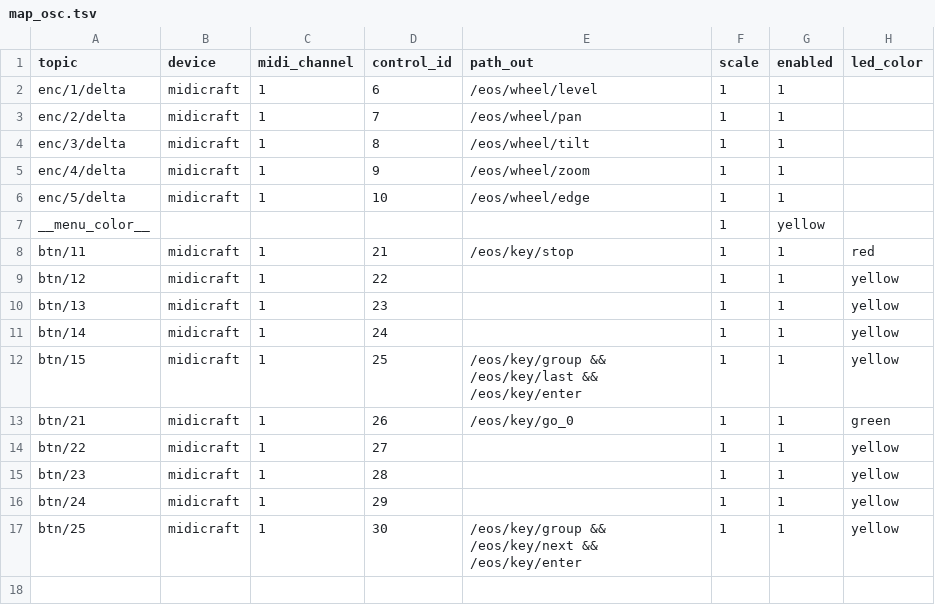
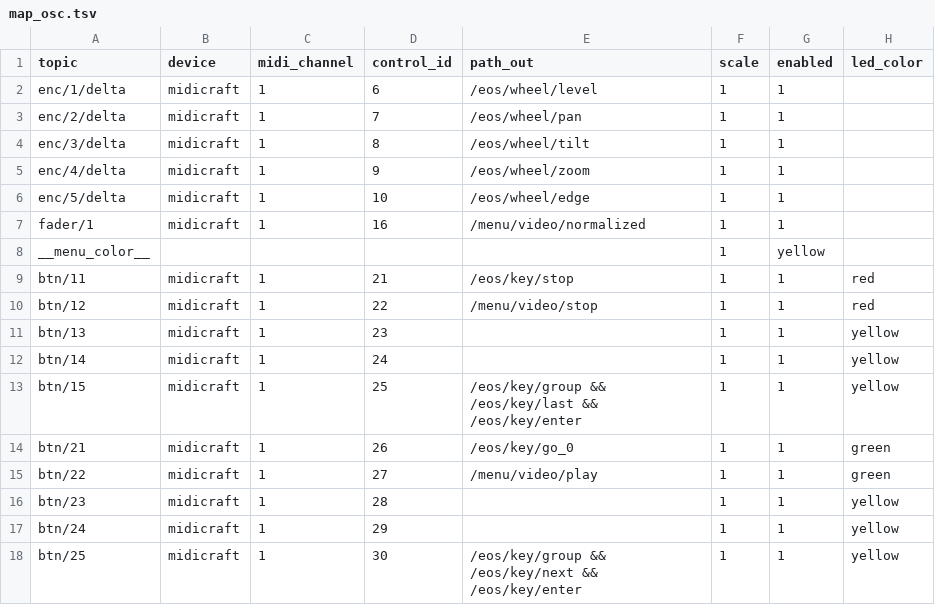
Before and after one commit to soulexx/TOUCHDESIGNER, a TSV file: menus/menu_5/map_osc.tsv, drawn as a sheet.

```diff
--- a/menus/menu_5/map_osc.tsv
+++ b/menus/menu_5/map_osc.tsv
@@ -6,5 +6,6 @@ enc/4/delta	midicraft	1	9	/eos/wheel/zoom	1	1
 enc/5/delta	midicraft	1	10	/eos/wheel/edge	1	1	
+fader/1	midicraft	1	16	/menu/video/normalized	1	1	
 __menu_color__					1	yellow
 btn/11	midicraft	1	21	/eos/key/stop	1	1	red
-btn/12	midicraft	1	22		1	1	yellow
+btn/12	midicraft	1	22	/menu/video/stop	1	1	red
 btn/13	midicraft	1	23		1	1	yellow
@@ -13,3 +14,3 @@ btn/15	midicraft	1	25	/eos/key/group && /eos/key/last && /eos/key/enter	1	1	yell
 btn/21	midicraft	1	26	/eos/key/go_0	1	1	green
-btn/22	midicraft	1	27		1	1	yellow
+btn/22	midicraft	1	27	/menu/video/play	1	1	green
 btn/23	midicraft	1	28		1	1	yellow
```
Also changed, not shown: src/s2l_manager/values.tsv, 38 other files.
